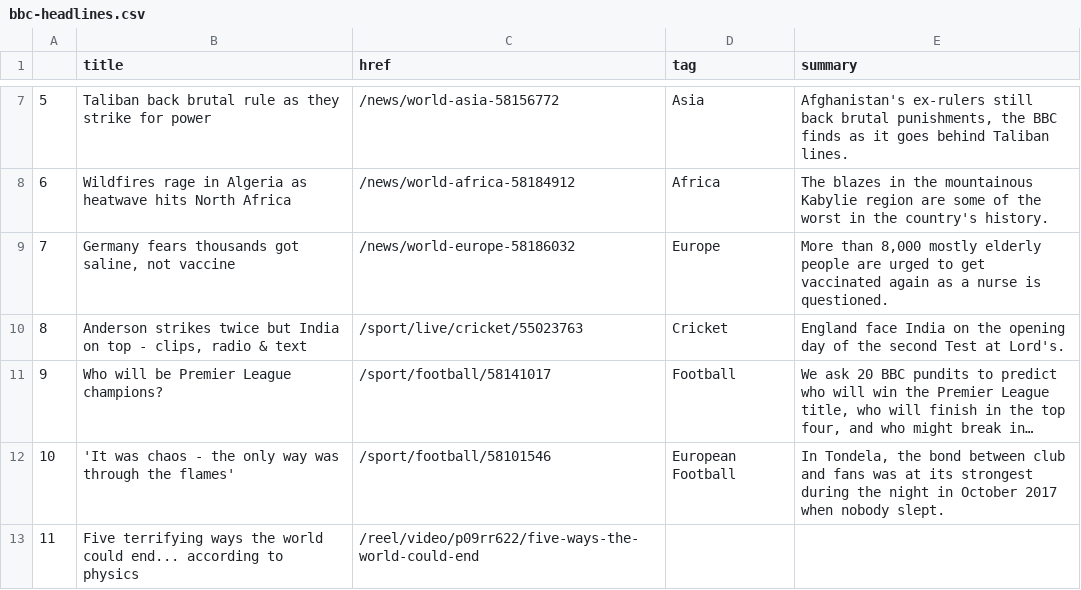
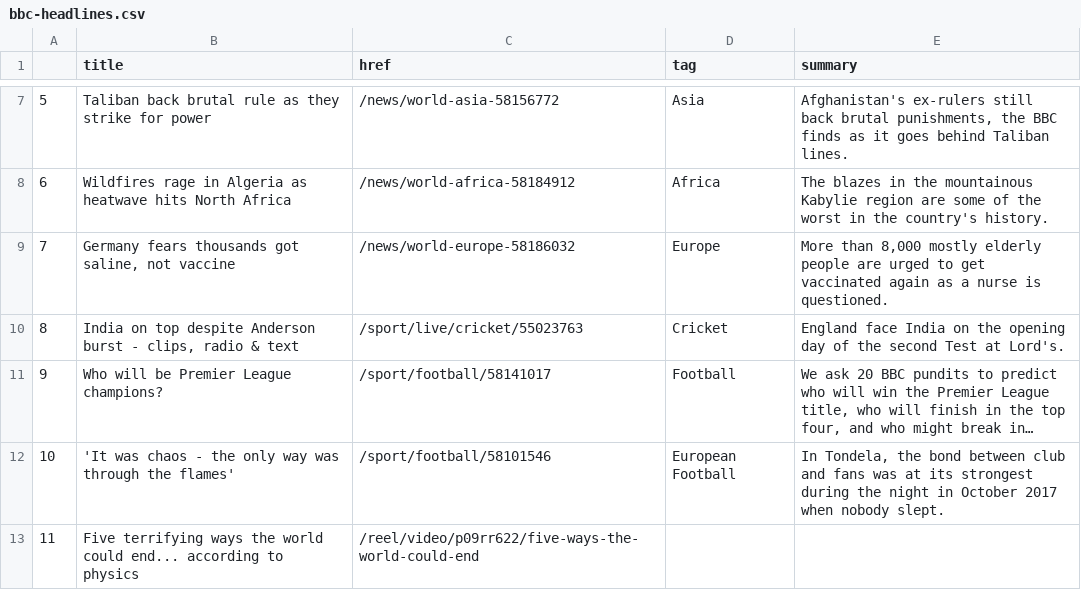
Before and after one commit to anth3lia/automatic-scraper, a CSV file: bbc-headlines.csv, drawn as a sheet; only a part is shown, gaps mark what is left out; long unchanged cells end in …; the diff names each change by its address in the sheet, - before the commit and + after, or states it on an @@ line.

```diff
--- a/bbc-headlines.csv
+++ b/bbc-headlines.csv
-B10 (title): Anderson strikes twice but India on top - clips,…
+B10 (title): India on top despite Anderson burst - clips,…
```
